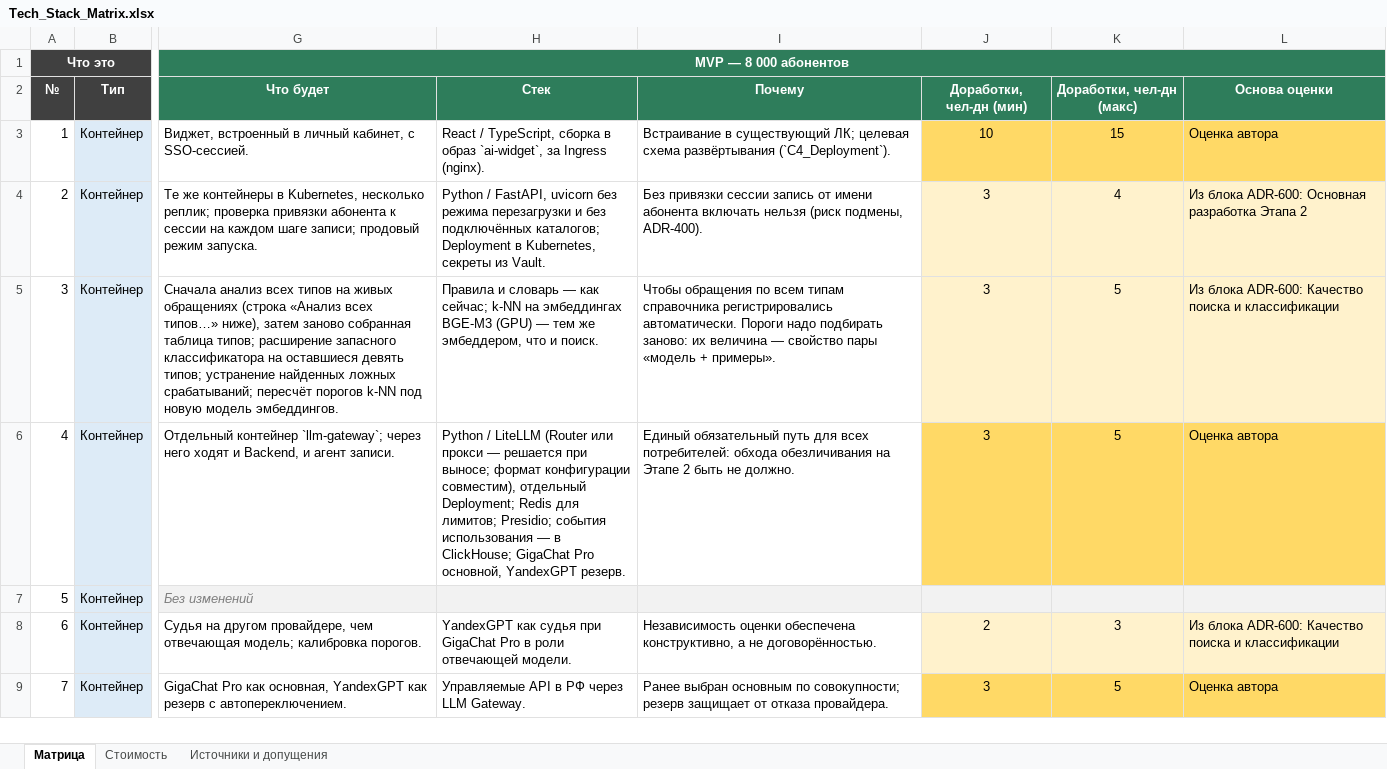
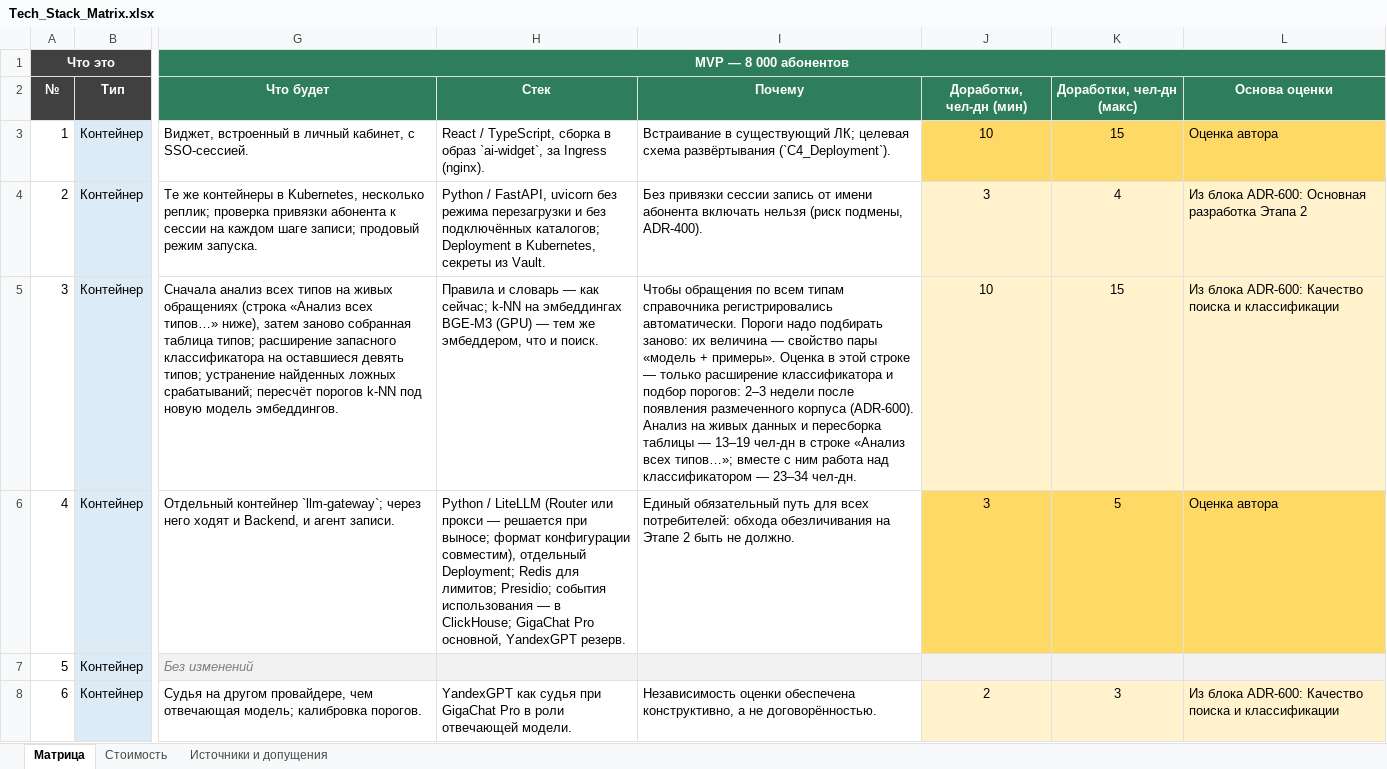
Before and after one commit to barinoff1989/vodokanal-assistant, an Excel workbook: AI_docs/Tech_Stack_Matrix.xlsx, sheet Матрица, drawn as a sheet; only a part is shown, gaps mark what is left out; the shorter side is filled out with more unchanged rows; values as stored, in another font and other column widths than the file's, no borders; the diff names each change by its address in the sheet, - before the commit and + after, or states it on an @@ line.

```diff
--- a/AI_docs/Tech_Stack_Matrix.xlsx (sheet Матрица)
+++ b/AI_docs/Tech_Stack_Matrix.xlsx (sheet Матрица)
-I5: …+ примеры».
+I5: …+ примеры». Оценка в этой строке — только расширение классификатора и подбор порогов: 2–3 недели после появления размеченного корпуса (ADR-600). Анализ на живых данных и пересборка таблицы — 13–19 чел-дн в строке «Анализ всех типов…»; вместе с ним работа над классификатором — 23–34 чел-дн.
-J5: 3
+J5: 10
-K5: 5
+K5: 15
```
Also changed, not shown: sheet Стоимость, AI_docs/Inquiry_Types.xlsx, 1 other file.
